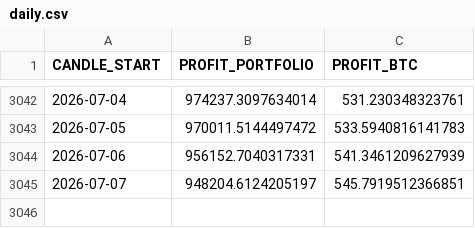
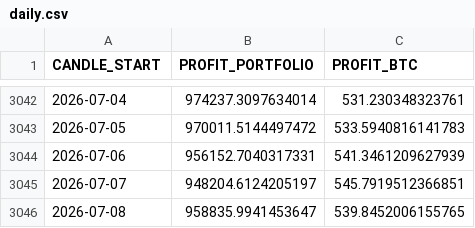
Before and after one commit to Alperenlcr/trade_bot_results, a CSV file: data/tables/daily.csv, drawn as a sheet; only a part is shown, gaps mark what is left out.

```diff
--- a/data/tables/daily.csv
+++ b/data/tables/daily.csv
@@ -3045 +3045,2 @@ CANDLE_START,PROFIT_PORTFOLIO,PROFIT_BTC
 2026-07-07,948204.6124205197,545.7919512366851
+2026-07-08,958835.9941453647,539.8452006155765
```
Also changed, not shown: data/tables/1y.csv, data/tables/3m.csv, 7 other files.
